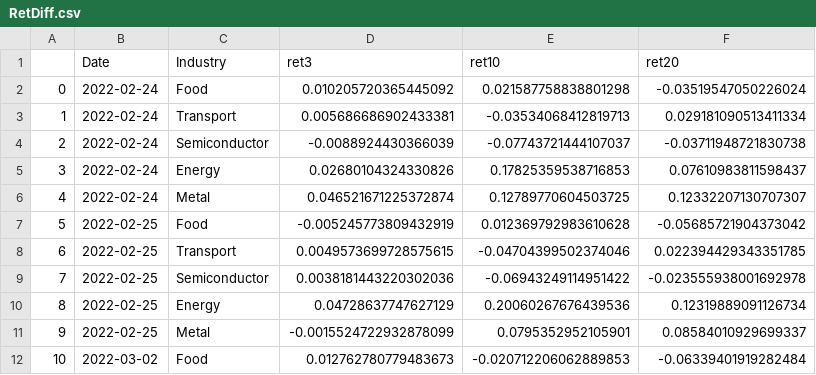
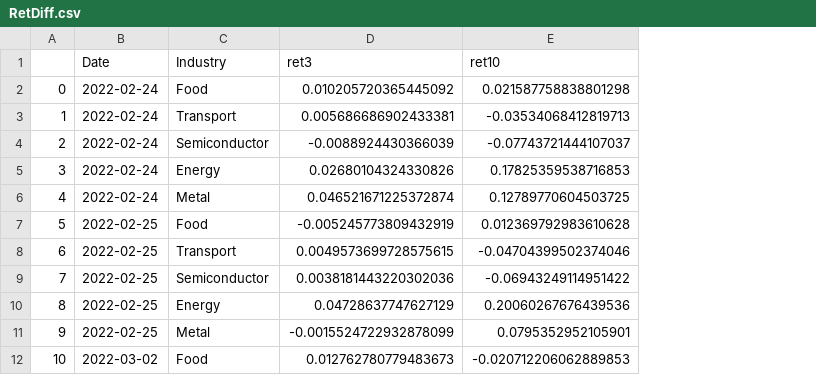
Before and after one commit to jum223/FrontToBack, a CSV file: OutputData/RetDiff.csv, drawn as a sheet; only a part is shown; the diff names each change by its address in the sheet, - before the commit and + after, or states it on an @@ line.

```diff
--- a/OutputData/RetDiff.csv
+++ b/OutputData/RetDiff.csv
-column F (ret20), rows 2-12: -0.03519547050226024 | 0.029181090513411334 | -0.03711948721830738 | 0.07610983811598437 | 0.12332207130707307 | -0.05685721904373042 | 0.022394429343351785 | -0.023555938001692978 | 0.12319889091126734 | 0.08584010929699337 | -0.06339401919282484
```
Also changed, not shown: 2 other files.
